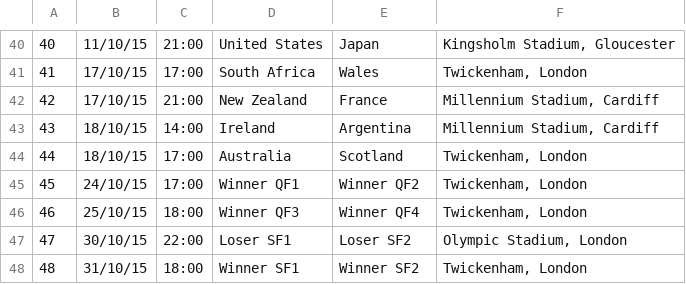
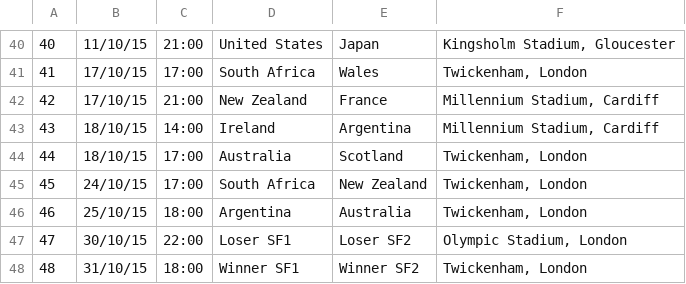
Before and after one commit to dougaparry/rwc-prediction, a CSV file: fixtures.csv, drawn as a sheet; only a part is shown, gaps mark what is left out.

```diff
--- a/fixtures.csv
+++ b/fixtures.csv
@@ -44,4 +44,4 @@
 44,18/10/15,17:00,Australia,Scotland,"Twickenham, London"
-45,24/10/15,17:00,Winner QF1,Winner QF2,"Twickenham, London"
-46,25/10/15,18:00,Winner QF3,Winner QF4,"Twickenham, London"
+45,24/10/15,17:00,South Africa,New Zealand,"Twickenham, London"
+46,25/10/15,18:00,Argentina,Australia,"Twickenham, London"
 47,30/10/15,22:00,Loser SF1,Loser SF2,"Olympic Stadium, London"
```
Also changed, not shown: predictions.csv, 2 other files.
